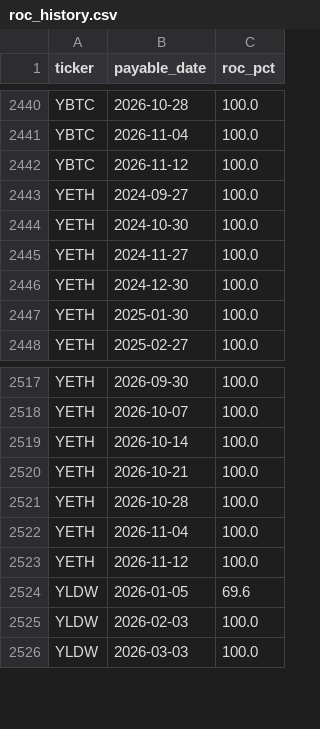
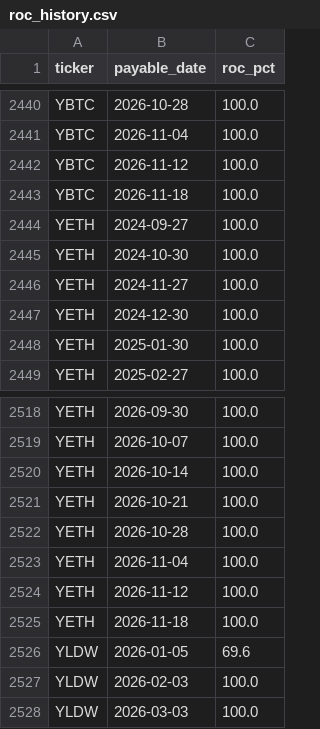
Before and after one commit to jimzucker/TrueYield, a CSV file: data/roc_history.csv, drawn as a sheet; only a part is shown, gaps mark what is left out; the diff names each change by its address in the sheet, - before the commit and + after, or states it on an @@ line.

```diff
--- a/data/roc_history.csv
+++ b/data/roc_history.csv
+row 2443: YBTC | 2026-11-18 | 100.0
+row 2525: YETH | 2026-11-18 | 100.0
```
Also changed, not shown: data/distributions_history.csv, 7 other files.
